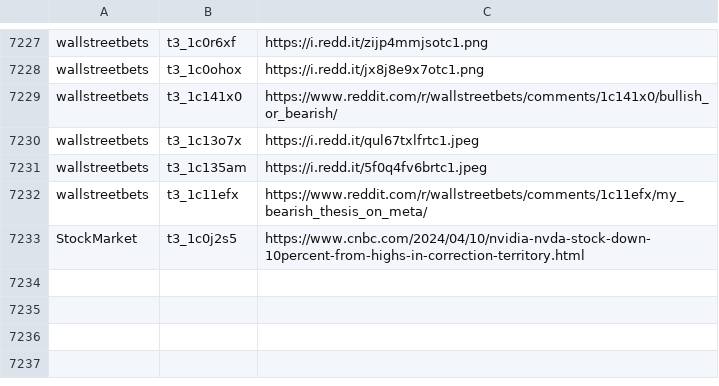
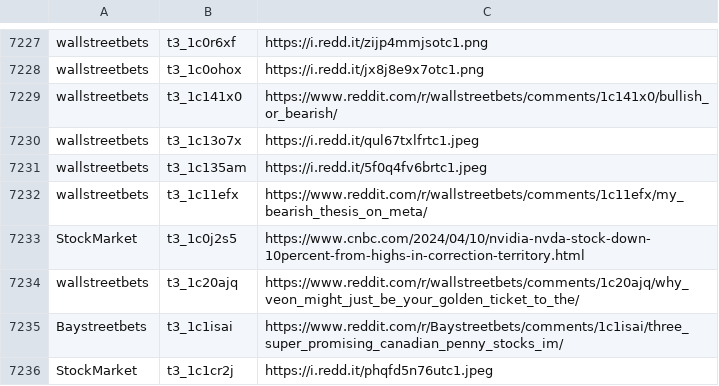
Before and after one commit to dli-invest/finreddit, a CSV file: internal/stocks_sr.csv, drawn as a sheet; only a part is shown, gaps mark what is left out.

```diff
--- a/internal/stocks_sr.csv
+++ b/internal/stocks_sr.csv
@@ -7233 +7233,4 @@ wallstreetbets,t3_1c11efx,https://www.reddit.com/r/wallstreetbets/comments/1c11e
 StockMarket,t3_1c0j2s5,https://www.cnbc.com/2024/04/10/nvidia-nvda-stock-down-10percent-from-highs-in-correction-territory.html
+wallstreetbets,t3_1c20ajq,https://www.reddit.com/r/wallstreetbets/comments/1c20ajq/why_veon_might_just_be_your_golden_ticket_to_the/
+Baystreetbets,t3_1c1isai,https://www.reddit.com/r/Baystreetbets/comments/1c1isai/three_super_promising_canadian_penny_stocks_im/
+StockMarket,t3_1c1cr2j,https://i.redd.it/phqfd5n76utc1.jpeg
```
